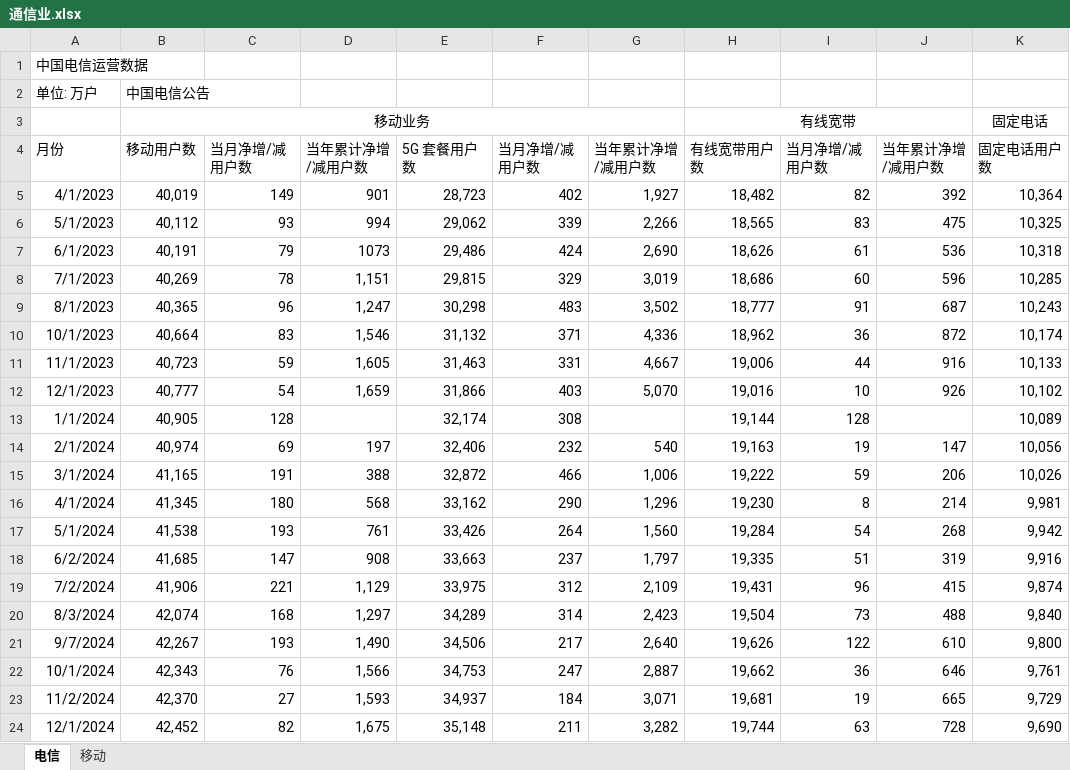
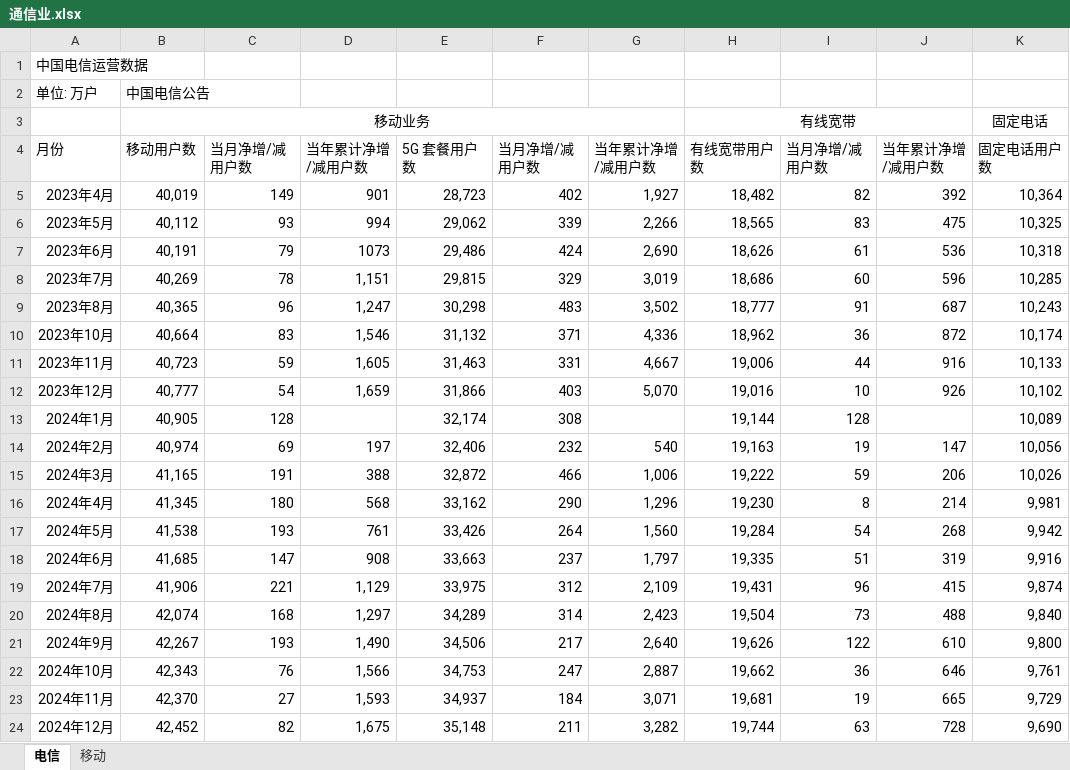
Before and after one commit to goddices/gupiao-shuju, an Excel workbook: 通信业.xlsx, sheet 电信, drawn as a sheet; only a part is shown; values as stored, in another font and other column widths than the file's, no borders; the diff names each change by its address in the sheet, - before the commit and + after, or states it on an @@ line.

```diff
--- a/通信业.xlsx (sheet 电信)
+++ b/通信业.xlsx (sheet 电信)
-A5: 4/1/2023
+A5: 2023年4月
-A6: 5/1/2023
+A6: 2023年5月
-A7: 6/1/2023
+A7: 2023年6月
-A8: 7/1/2023
+A8: 2023年7月
-A9: 8/1/2023
+A9: 2023年8月
-A10: 10/1/2023
+A10: 2023年10月
-A11: 11/1/2023
+A11: 2023年11月
-A12: 12/1/2023
+A12: 2023年12月
-A13: 1/1/2024
+A13: 2024年1月
-A14: 2/1/2024
+A14: 2024年2月
-A15: 3/1/2024
+A15: 2024年3月
-A16: 4/1/2024
+A16: 2024年4月
-A17: 5/1/2024
+A17: 2024年5月
-A18: 6/2/2024
+A18: 2024年6月
-A19: 7/2/2024
+A19: 2024年7月
-A20: 8/3/2024
+A20: 2024年8月
-A21: 9/7/2024
+A21: 2024年9月
-A22: 10/1/2024
+A22: 2024年10月
-A23: 11/2/2024
+A23: 2024年11月
-A24: 12/1/2024
+A24: 2024年12月
```
Also changed, not shown: sheet 移动, 3 other files.
